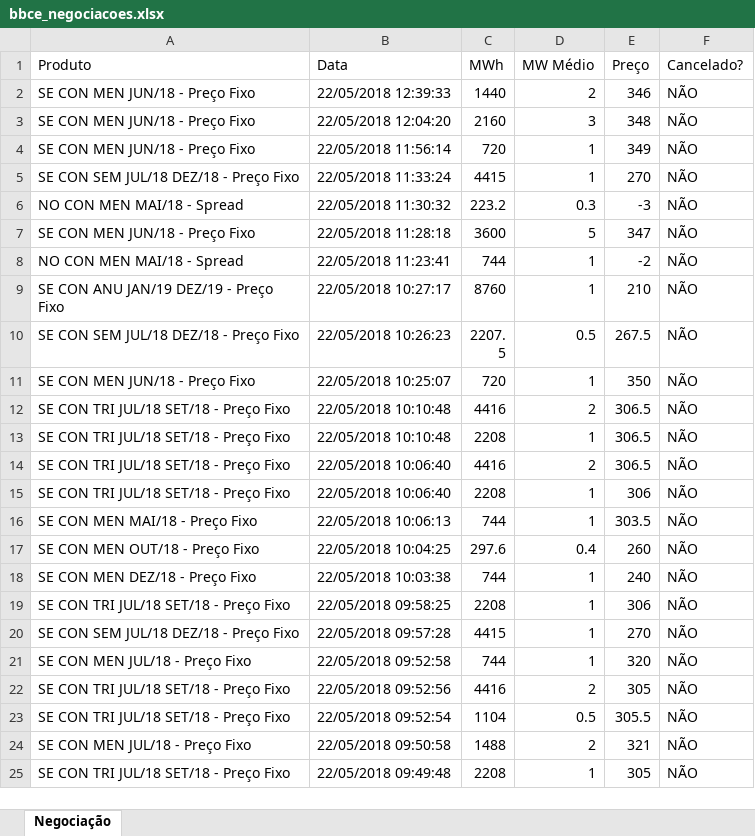
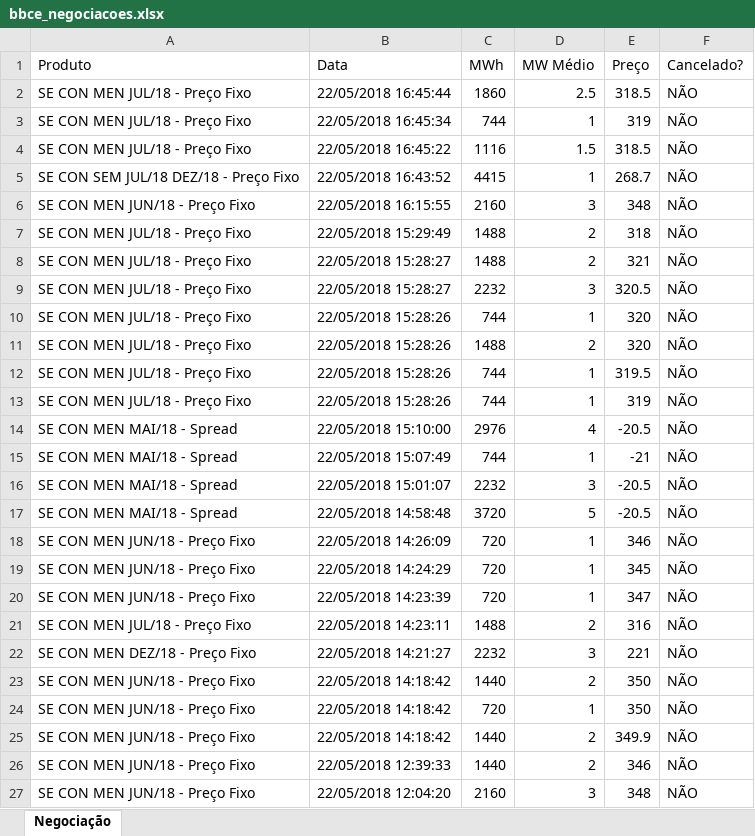
Before and after one commit to enexenergia/bbce_enex, an Excel workbook: bbce_negociacoes.xlsx, sheet Negociação, drawn as a sheet; only a part is shown; the shorter side is filled out with more unchanged rows; values as stored, in another font and other column widths than the file's, no borders; the diff names each change by its address in the sheet, - before the commit and + after, or states it on an @@ line.

Commit message:
Add files via upload

```diff
--- a/bbce_negociacoes.xlsx (sheet Negociação)
+++ b/bbce_negociacoes.xlsx (sheet Negociação)
+row 2: SE CON MEN JUL/18 - Preço Fixo | 22/05/2018 16:45:44 | 1860 | 2.5 | 318.5 | NÃO
+row 3: SE CON MEN JUL/18 - Preço Fixo | 22/05/2018 16:45:34 | 744 | 1 | 319 | NÃO
+row 4: SE CON MEN JUL/18 - Preço Fixo | 22/05/2018 16:45:22 | 1116 | 1.5 | 318.5 | NÃO
+row 5: SE CON SEM JUL/18 DEZ/18 - Preço Fixo | 22/05/2018 16:43:52 | 4415 | 1 | 268.7 | NÃO
+row 6: SE CON MEN JUN/18 - Preço Fixo | 22/05/2018 16:15:55 | 2160 | 3 | 348 | NÃO
+row 7: SE CON MEN JUL/18 - Preço Fixo | 22/05/2018 15:29:49 | 1488 | 2 | 318 | NÃO
+row 8: SE CON MEN JUL/18 - Preço Fixo | 22/05/2018 15:28:27 | 1488 | 2 | 321 | NÃO
+row 9: SE CON MEN JUL/18 - Preço Fixo | 22/05/2018 15:28:27 | 2232 | 3 | 320.5 | NÃO
+row 10: SE CON MEN JUL/18 - Preço Fixo | 22/05/2018 15:28:26 | 744 | 1 | 320 | NÃO
+row 11: SE CON MEN JUL/18 - Preço Fixo | 22/05/2018 15:28:26 | 1488 | 2 | 320 | NÃO
+row 12: SE CON MEN JUL/18 - Preço Fixo | 22/05/2018 15:28:26 | 744 | 1 | 319.5 | NÃO
+row 13: SE CON MEN JUL/18 - Preço Fixo | 22/05/2018 15:28:26 | 744 | 1 | 319 | NÃO
+row 14: SE CON MEN MAI/18 - Spread | 22/05/2018 15:10:00 | 2976 | 4 | -20.5 | NÃO
+row 15: SE CON MEN MAI/18 - Spread | 22/05/2018 15:07:49 | 744 | 1 | -21 | NÃO
+row 16: SE CON MEN MAI/18 - Spread | 22/05/2018 15:01:07 | 2232 | 3 | -20.5 | NÃO
+row 17: SE CON MEN MAI/18 - Spread | 22/05/2018 14:58:48 | 3720 | 5 | -20.5 | NÃO
+row 18: SE CON MEN JUN/18 - Preço Fixo | 22/05/2018 14:26:09 | 720 | 1 | 346 | NÃO
+row 19: SE CON MEN JUN/18 - Preço Fixo | 22/05/2018 14:24:29 | 720 | 1 | 345 | NÃO
+row 20: SE CON MEN JUN/18 - Preço Fixo | 22/05/2018 14:23:39 | 720 | 1 | 347 | NÃO
+row 21: SE CON MEN JUL/18 - Preço Fixo | 22/05/2018 14:23:11 | 1488 | 2 | 316 | NÃO
+row 22: SE CON MEN DEZ/18 - Preço Fixo | 22/05/2018 14:21:27 | 2232 | 3 | 221 | NÃO
+row 23: SE CON MEN JUN/18 - Preço Fixo | 22/05/2018 14:18:42 | 1440 | 2 | 350 | NÃO
+row 24: SE CON MEN JUN/18 - Preço Fixo | 22/05/2018 14:18:42 | 720 | 1 | 350 | NÃO
+row 25: SE CON MEN JUN/18 - Preço Fixo | 22/05/2018 14:18:42 | 1440 | 2 | 349.9 | NÃO
```
